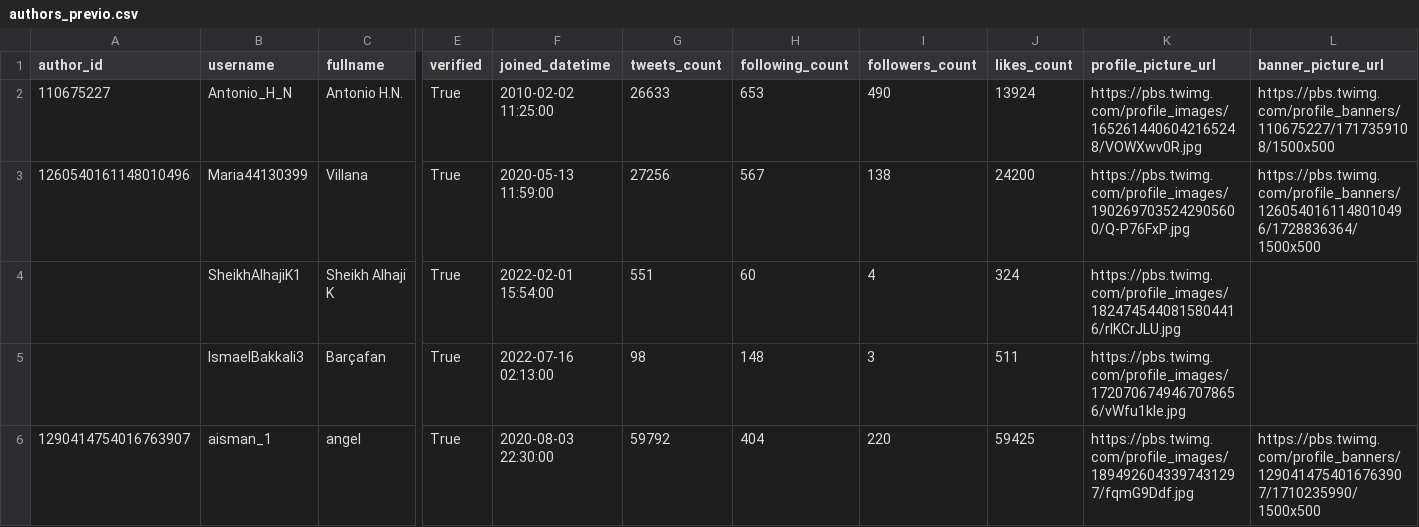
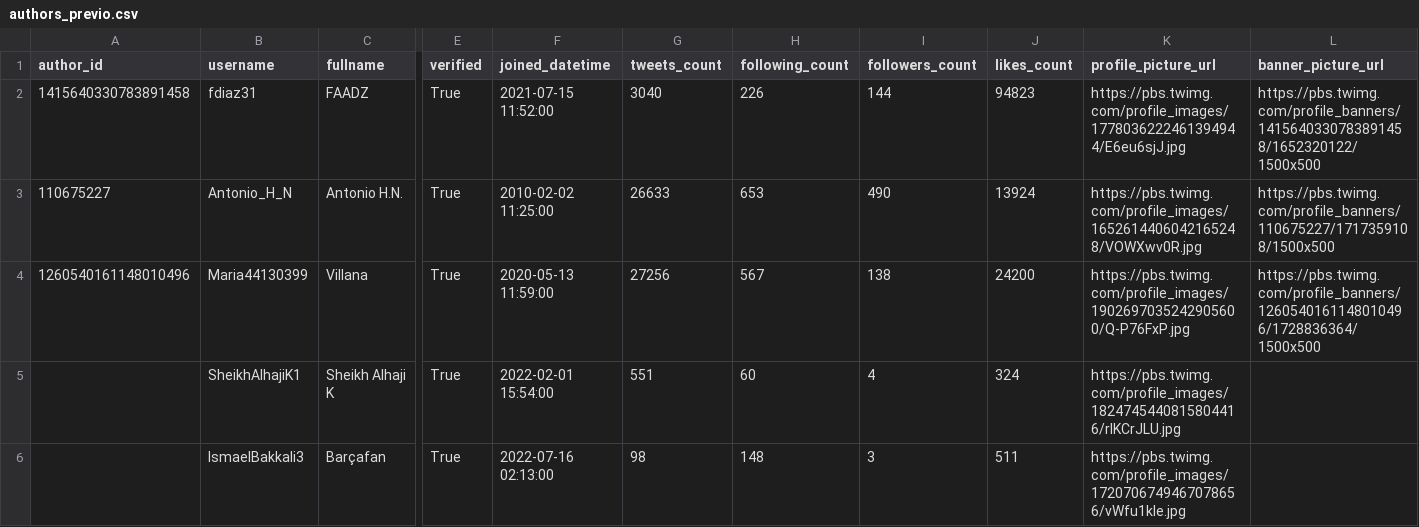
Before and after one commit to tonirodriguez/nitter, a CSV file: notebooks/authors_previo.csv, drawn as a sheet; only a part is shown, gaps mark what is left out; the shorter side is filled out with more unchanged rows; rows hold the shown columns only; the diff names each change by its address in the sheet, - before the commit and + after, or states it on an @@ line.

```diff
--- a/notebooks/authors_previo.csv
+++ b/notebooks/authors_previo.csv
+row 2: 1415640330783891458 | fdiaz31 | FAADZ | True | 2021-07-15 11:52:00 | 3040 | 226 | 144 | 94823 | https://pbs.twimg.com/profile_images/1778036222461394944/E6eu6sjJ.jpg | https://pbs.twimg.com/profile_banners/1415640330783891458/1652320122/1500x500
```
Also changed, not shown: notebooks/errors.csv, notebooks/retweets_previo.csv, 2 other files.
